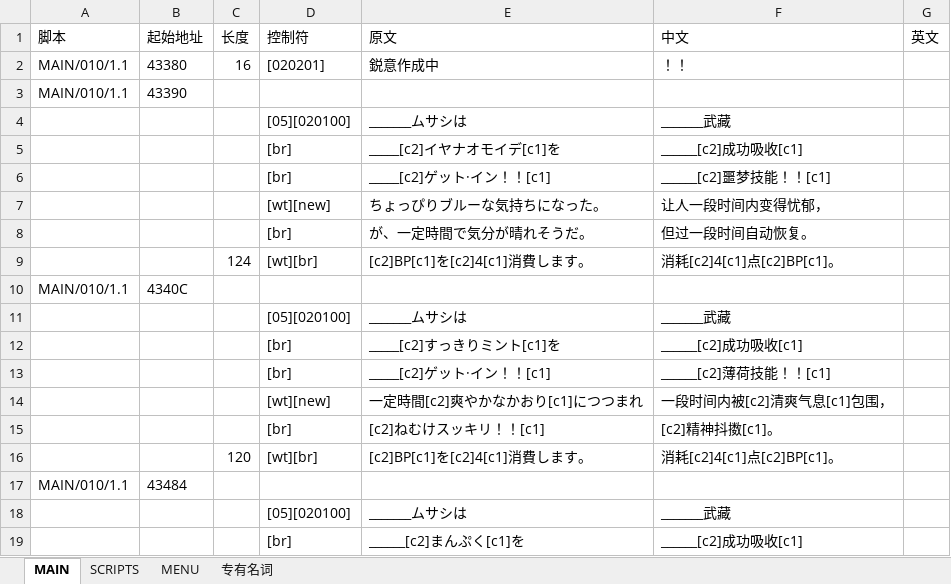
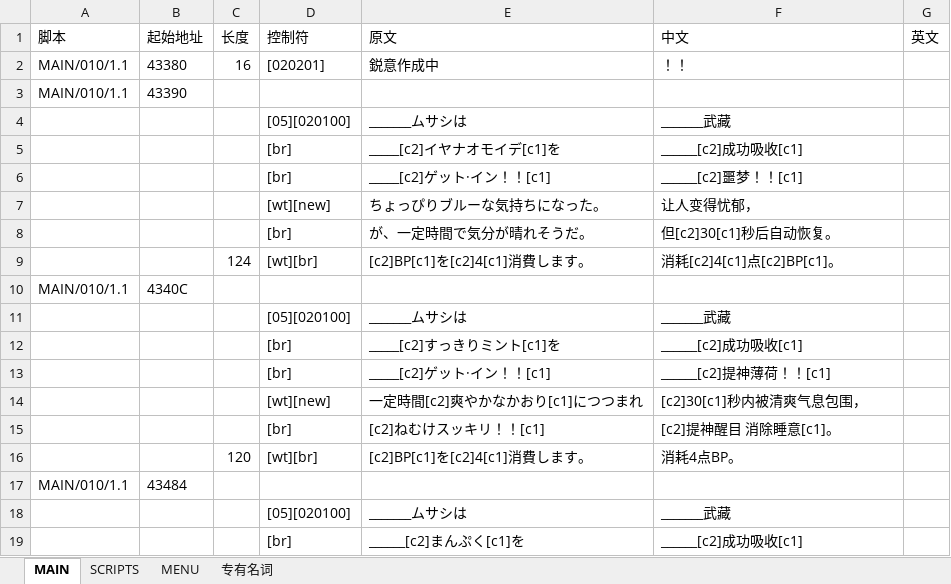
Before and after one commit to jywjyw/bravefencer-hack, an Excel workbook: translation/brm-jp-v9.xlsx, sheet MAIN, drawn as a sheet; only a part is shown; values as stored, in another font and other column widths than the file's, no borders; the diff covers the shown part only; the diff names each change by its address in the sheet, - before the commit and + after, or states it on an @@ line.

```diff
--- a/translation/brm-jp-v9.xlsx (sheet MAIN)
+++ b/translation/brm-jp-v9.xlsx (sheet MAIN)
-F6 (中文): ______[c2]噩梦技能！！[c1]
+F6 (中文): ______[c2]噩梦！！[c1]
-F7 (中文): 让人一段时间内变得忧郁，
+F7 (中文): 让人变得忧郁，
-F8 (中文): 但过一段时间自动恢复。
+F8 (中文): 但[c2]30[c1]秒后自动恢复。
-F13 (中文): ______[c2]薄荷技能！！[c1]
+F13 (中文): ______[c2]提神薄荷！！[c1]
-F14 (中文): 一段时间内被[c2]清爽气息[c1]包围，
+F14 (中文): [c2]30[c1]秒内被清爽气息包围，
-F15 (中文): [c2]精神抖擞[c1]。
+F15 (中文): [c2]提神醒目 消除睡意[c1]。
-F16 (中文): 消耗[c2]4[c1]点[c2]BP[c1]。
+F16 (中文): 消耗4点BP。
```
Also changed, not shown: 77 edited cells elsewhere in this sheet, sheet SCRIPTS, sheet MENU, sheet 专有名词, 1 other file.
